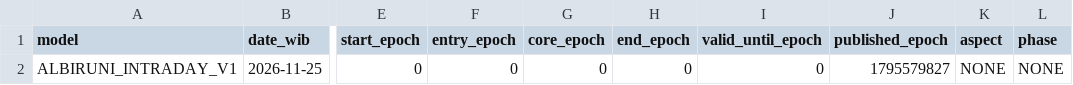
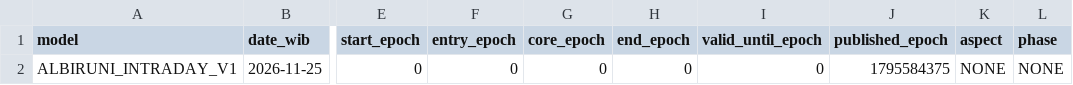
Before and after one commit to EnggarPrasetiyoDaviandhoni/SEKTE-MUSANG-CEBONK-COMPANY-22-, a CSV file: ea/albiruni_intraday/data/intraday.csv, drawn as a sheet; only a part is shown, gaps mark what is left out; the diff names each change by its address in the sheet, - before the commit and + after, or states it on an @@ line.

```diff
--- a/ea/albiruni_intraday/data/intraday.csv
+++ b/ea/albiruni_intraday/data/intraday.csv
-J2 (published_epoch): 1795579827
+J2 (published_epoch): 1795584375
```
Also changed, not shown: ea/albiruni_intraday/data/majority_direct_v3.csv, ea/albiruni_intraday/data/majority_v2.csv, 3 other files.
